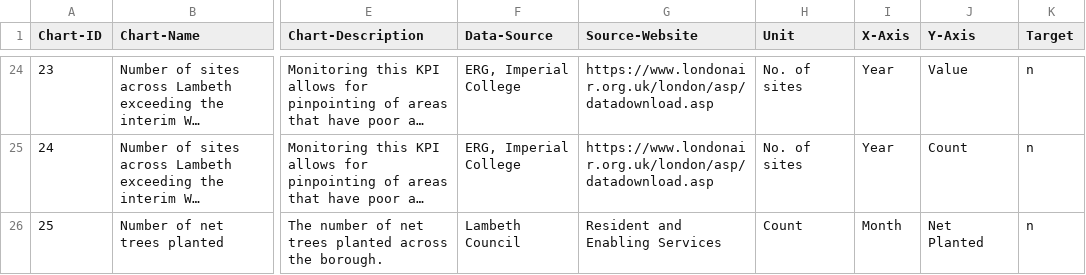
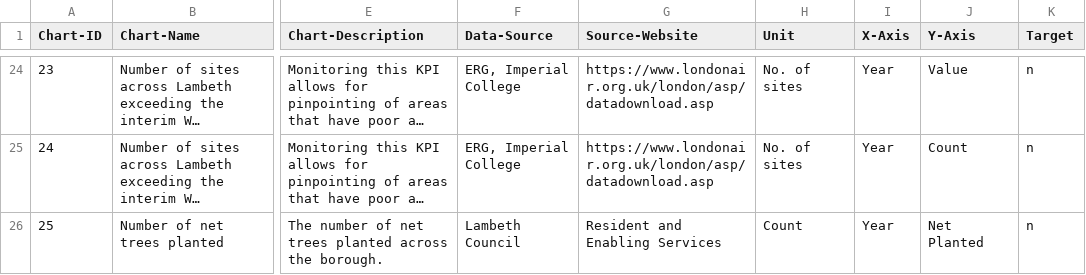
Before and after one commit to Lambeth-Open-Data/Lambeth-Open-Data.github.io, a CSV file: climate_action_plan/Data/Content/Charts-Database.csv, drawn as a sheet; only a part is shown, gaps mark what is left out; long unchanged cells end in …; the diff names each change by its address in the sheet, - before the commit and + after, or states it on an @@ line.

Commit message:
Update Charts-Database.csv with new data entries

```diff
--- a/climate_action_plan/Data/Content/Charts-Database.csv
+++ b/climate_action_plan/Data/Content/Charts-Database.csv
-I26 (X-Axis): Month
+I26 (X-Axis): Year
```
